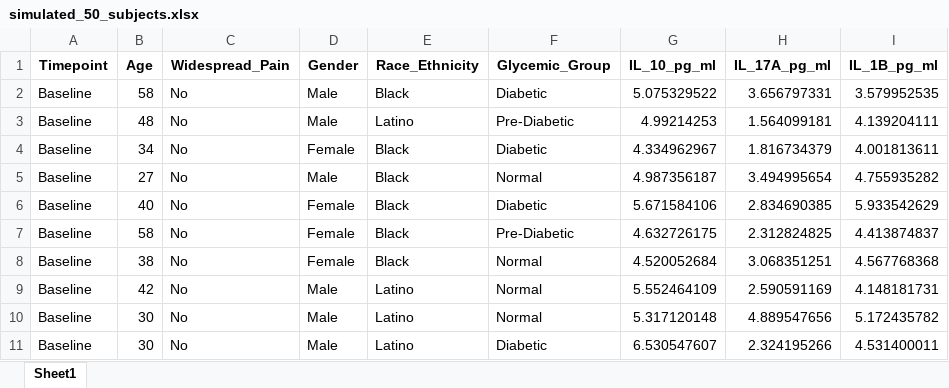
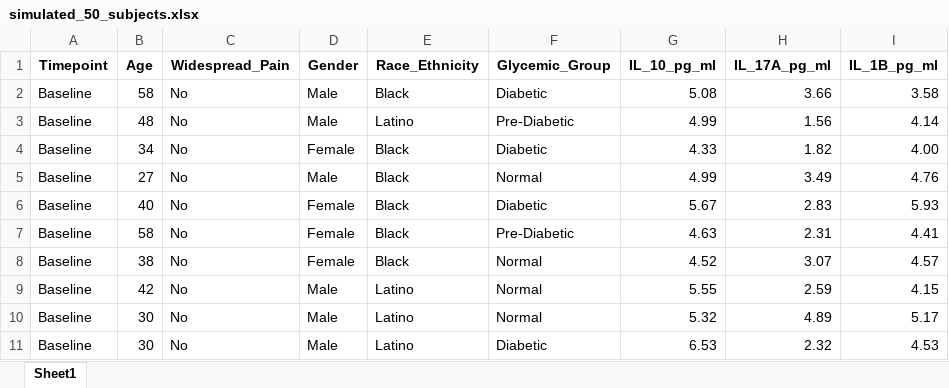
Before and after one commit to chloeshudt/cpop, an Excel workbook: project/data/simulated_50_subjects.xlsx, sheet Sheet1, drawn as a sheet; only a part is shown; values as stored, in another font and other column widths than the file's, no borders; the diff covers the shown part only; the diff names each change by its address in the sheet, - before the commit and + after, or states it on an @@ line.

```diff
--- a/project/data/simulated_50_subjects.xlsx (sheet Sheet1)
+++ b/project/data/simulated_50_subjects.xlsx (sheet Sheet1)
-G2 (IL_10_pg_ml): 5.075329522
+G2 (IL_10_pg_ml): 5.08
-H2 (IL_17A_pg_ml): 3.656797331
+H2 (IL_17A_pg_ml): 3.66
-I2 (IL_1B_pg_ml): 3.579952535
+I2 (IL_1B_pg_ml): 3.58
-G3 (IL_10_pg_ml): 4.99214253
+G3 (IL_10_pg_ml): 4.99
-H3 (IL_17A_pg_ml): 1.564099181
+H3 (IL_17A_pg_ml): 1.56
-I3 (IL_1B_pg_ml): 4.139204111
+I3 (IL_1B_pg_ml): 4.14
-G4 (IL_10_pg_ml): 4.334962967
+G4 (IL_10_pg_ml): 4.33
-H4 (IL_17A_pg_ml): 1.816734379
+H4 (IL_17A_pg_ml): 1.82
-I4 (IL_1B_pg_ml): 4.001813611
+I4 (IL_1B_pg_ml): 4.00
-G5 (IL_10_pg_ml): 4.987356187
+G5 (IL_10_pg_ml): 4.99
-H5 (IL_17A_pg_ml): 3.494995654
+H5 (IL_17A_pg_ml): 3.49
-I5 (IL_1B_pg_ml): 4.755935282
+I5 (IL_1B_pg_ml): 4.76
-G6 (IL_10_pg_ml): 5.671584106
+G6 (IL_10_pg_ml): 5.67
-H6 (IL_17A_pg_ml): 2.834690385
+H6 (IL_17A_pg_ml): 2.83
-I6 (IL_1B_pg_ml): 5.933542629
+I6 (IL_1B_pg_ml): 5.93
-G7 (IL_10_pg_ml): 4.632726175
+G7 (IL_10_pg_ml): 4.63
-H7 (IL_17A_pg_ml): 2.312824825
+H7 (IL_17A_pg_ml): 2.31
-I7 (IL_1B_pg_ml): 4.413874837
+I7 (IL_1B_pg_ml): 4.41
-G8 (IL_10_pg_ml): 4.520052684
+G8 (IL_10_pg_ml): 4.52
-H8 (IL_17A_pg_ml): 3.068351251
+H8 (IL_17A_pg_ml): 3.07
-I8 (IL_1B_pg_ml): 4.567768368
+I8 (IL_1B_pg_ml): 4.57
-G9 (IL_10_pg_ml): 5.552464109
+G9 (IL_10_pg_ml): 5.55
-H9 (IL_17A_pg_ml): 2.590591169
+H9 (IL_17A_pg_ml): 2.59
-I9 (IL_1B_pg_ml): 4.148181731
+I9 (IL_1B_pg_ml): 4.15
-G10 (IL_10_pg_ml): 5.317120148
+G10 (IL_10_pg_ml): 5.32
-H10 (IL_17A_pg_ml): 4.889547656
+H10 (IL_17A_pg_ml): 4.89
-I10 (IL_1B_pg_ml): 5.172435782
+I10 (IL_1B_pg_ml): 5.17
-G11 (IL_10_pg_ml): 6.530547607
+G11 (IL_10_pg_ml): 6.53
-H11 (IL_17A_pg_ml): 2.324195266
+H11 (IL_17A_pg_ml): 2.32
-I11 (IL_1B_pg_ml): 4.531400011
+I11 (IL_1B_pg_ml): 4.53
```
Also changed, not shown: 1 added row and 123 edited cells elsewhere in this sheet, 4 other files.
